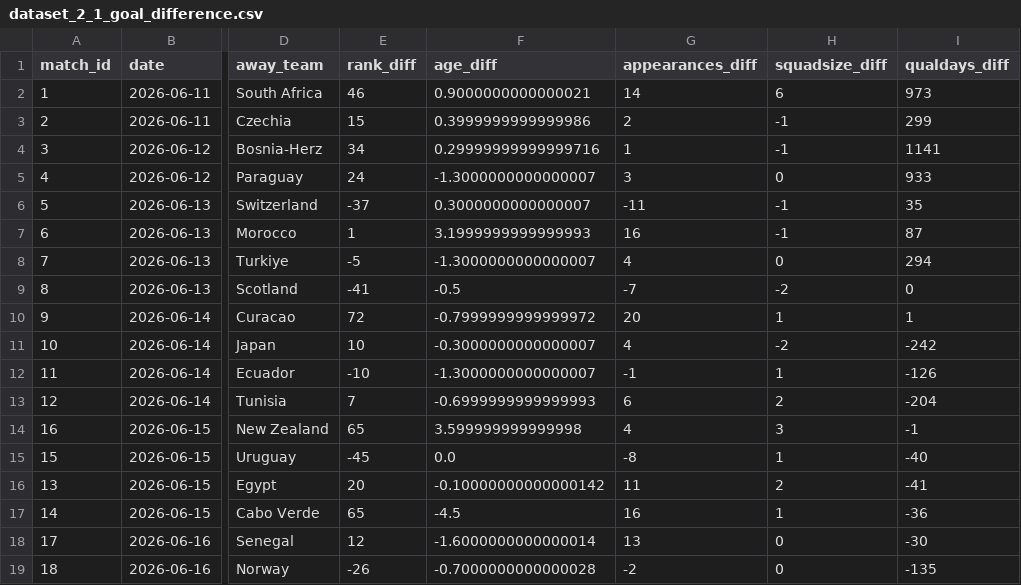
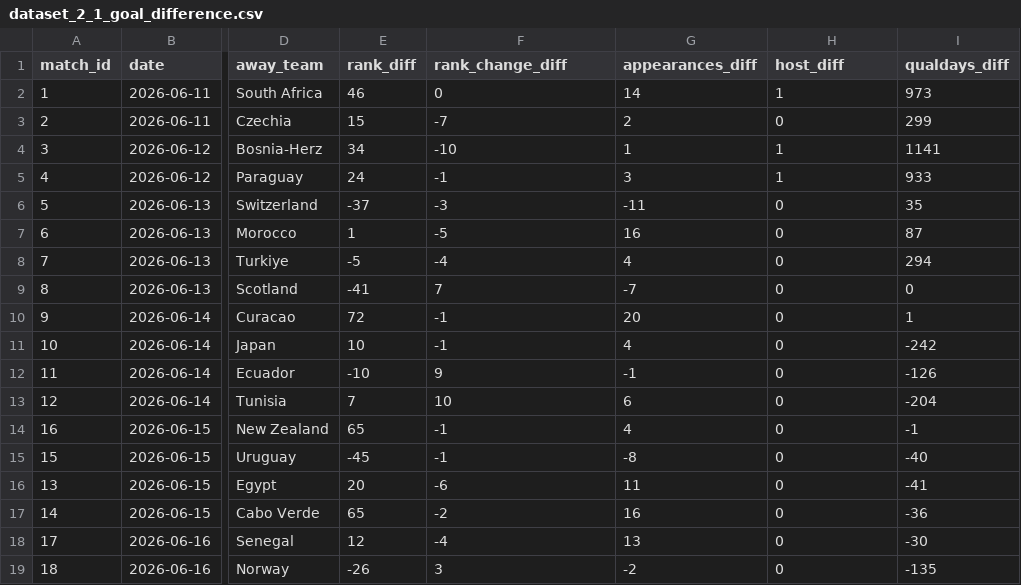
Before and after one commit to nafisyusuf1/hit140-assignment-3, a CSV file: dataset_2_1_goal_difference.csv, drawn as a sheet; only a part is shown, gaps mark what is left out; the diff covers the shown part only; the diff names each change by its address in the sheet, - before the commit and + after, or states it on an @@ line.

```diff
--- a/dataset_2_1_goal_difference.csv
+++ b/dataset_2_1_goal_difference.csv
-F1: age_diff
+F1: rank_change_diff
-H1: squadsize_diff
+H1: host_diff
-F2 (rank_change_diff): 0.9000000000000021
+F2 (rank_change_diff): 0
-H2 (host_diff): 6
+H2 (host_diff): 1
-F3 (rank_change_diff): 0.3999999999999986
+F3 (rank_change_diff): -7
-H3 (host_diff): -1
+H3 (host_diff): 0
-F4 (rank_change_diff): 0.29999999999999716
+F4 (rank_change_diff): -10
-H4 (host_diff): -1
+H4 (host_diff): 1
-F5 (rank_change_diff): -1.3000000000000007
+F5 (rank_change_diff): -1
-H5 (host_diff): 0
+H5 (host_diff): 1
-F6 (rank_change_diff): 0.3000000000000007
+F6 (rank_change_diff): -3
-H6:H7 (host_diff): -1
+H6:H7 (host_diff): 0
-F7 (rank_change_diff): 3.1999999999999993
+F7 (rank_change_diff): -5
-F8 (rank_change_diff): -1.3000000000000007
+F8 (rank_change_diff): -4
-F9 (rank_change_diff): -0.5
+F9 (rank_change_diff): 7
-H9 (host_diff): -2
+H9 (host_diff): 0
-F10 (rank_change_diff): -0.7999999999999972
+F10 (rank_change_diff): -1
-H10 (host_diff): 1
+H10 (host_diff): 0
-F11 (rank_change_diff): -0.3000000000000007
+F11 (rank_change_diff): -1
-H11 (host_diff): -2
+H11 (host_diff): 0
-F12 (rank_change_diff): -1.3000000000000007
+F12 (rank_change_diff): 9
-H12 (host_diff): 1
+H12 (host_diff): 0
-F13 (rank_change_diff): -0.6999999999999993
+F13 (rank_change_diff): 10
-H13 (host_diff): 2
+H13 (host_diff): 0
-F14 (rank_change_diff): 3.599999999999998
+F14 (rank_change_diff): -1
-H14 (host_diff): 3
+H14 (host_diff): 0
-F15 (rank_change_diff): 0.0
+F15 (rank_change_diff): -1
-H15 (host_diff): 1
+H15 (host_diff): 0
-F16 (rank_change_diff): -0.10000000000000142
+F16 (rank_change_diff): -6
-H16 (host_diff): 2
+H16 (host_diff): 0
-F17 (rank_change_diff): -4.5
+F17 (rank_change_diff): -2
-H17 (host_diff): 1
+H17 (host_diff): 0
-F18 (rank_change_diff): -1.6000000000000014
+F18 (rank_change_diff): -4
-F19 (rank_change_diff): -0.7000000000000028
+F19 (rank_change_diff): 3
```
Also changed, not shown: 158 edited cells elsewhere in this file, dataset_2_2_goals_scored.csv, 2 other files.
